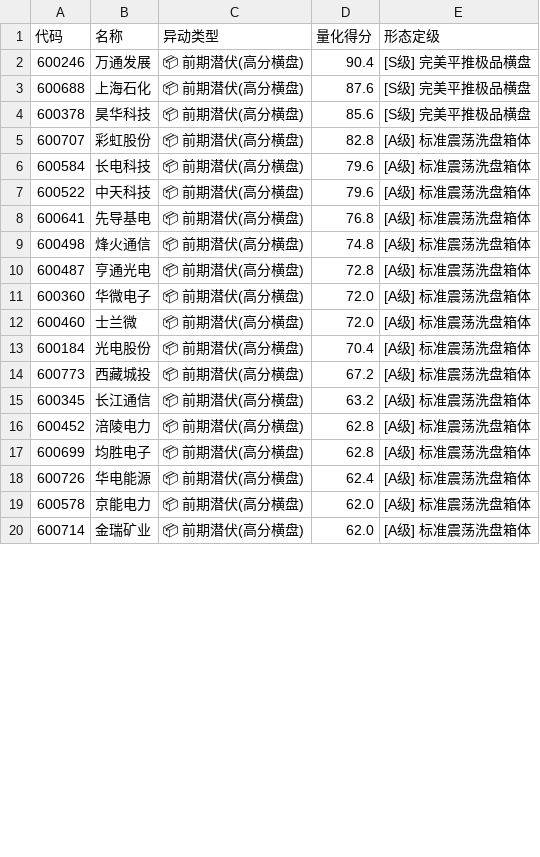
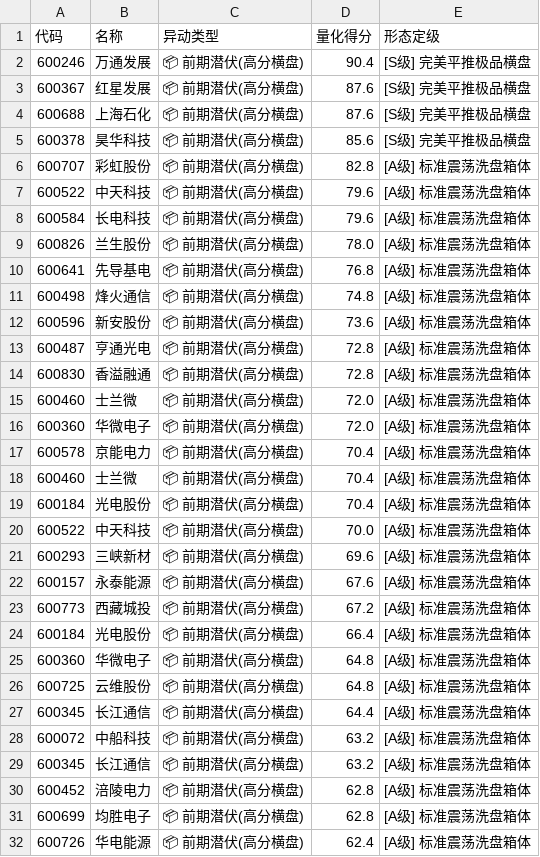
Before and after one commit to ttsgoflex1999/quant-radar, a CSV file: 优质横盘重点关注_最新.csv, drawn as a sheet; only a part is shown; the shorter side is filled out with more unchanged rows; the diff covers the shown part only.

```diff
--- a/优质横盘重点关注_最新.csv
+++ b/优质横盘重点关注_最新.csv
@@ -2,2 +2,3 @@
 600246,万通发展,📦 前期潜伏(高分横盘),90.4,[S级] 完美平推极品横盘
+600367,红星发展,📦 前期潜伏(高分横盘),87.6,[S级] 完美平推极品横盘
 600688,上海石化,📦 前期潜伏(高分横盘),87.6,[S级] 完美平推极品横盘
@@ -5,11 +6,24 @@
 600707,彩虹股份,📦 前期潜伏(高分横盘),82.8,[A级] 标准震荡洗盘箱体
+600522,中天科技,📦 前期潜伏(高分横盘),79.6,[A级] 标准震荡洗盘箱体
 600584,长电科技,📦 前期潜伏(高分横盘),79.6,[A级] 标准震荡洗盘箱体
-600522,中天科技,📦 前期潜伏(高分横盘),79.6,[A级] 标准震荡洗盘箱体
+600826,兰生股份,📦 前期潜伏(高分横盘),78.0,[A级] 标准震荡洗盘箱体
 600641,先导基电,📦 前期潜伏(高分横盘),76.8,[A级] 标准震荡洗盘箱体
 600498,烽火通信,📦 前期潜伏(高分横盘),74.8,[A级] 标准震荡洗盘箱体
+600596,新安股份,📦 前期潜伏(高分横盘),73.6,[A级] 标准震荡洗盘箱体
 600487,亨通光电,📦 前期潜伏(高分横盘),72.8,[A级] 标准震荡洗盘箱体
+600830,香溢融通,📦 前期潜伏(高分横盘),72.8,[A级] 标准震荡洗盘箱体
+600460,士兰微,📦 前期潜伏(高分横盘),72.0,[A级] 标准震荡洗盘箱体
 600360,华微电子,📦 前期潜伏(高分横盘),72.0,[A级] 标准震荡洗盘箱体
-600460,士兰微,📦 前期潜伏(高分横盘),72.0,[A级] 标准震荡洗盘箱体
+600578,京能电力,📦 前期潜伏(高分横盘),70.4,[A级] 标准震荡洗盘箱体
+600460,士兰微,📦 前期潜伏(高分横盘),70.4,[A级] 标准震荡洗盘箱体
 600184,光电股份,📦 前期潜伏(高分横盘),70.4,[A级] 标准震荡洗盘箱体
+600522,中天科技,📦 前期潜伏(高分横盘),70.0,[A级] 标准震荡洗盘箱体
+600293,三峡新材,📦 前期潜伏(高分横盘),69.6,[A级] 标准震荡洗盘箱体
+600157,永泰能源,📦 前期潜伏(高分横盘),67.6,[A级] 标准震荡洗盘箱体
 600773,西藏城投,📦 前期潜伏(高分横盘),67.2,[A级] 标准震荡洗盘箱体
+600184,光电股份,📦 前期潜伏(高分横盘),66.4,[A级] 标准震荡洗盘箱体
+600360,华微电子,📦 前期潜伏(高分横盘),64.8,[A级] 标准震荡洗盘箱体
+600725,云维股份,📦 前期潜伏(高分横盘),64.8,[A级] 标准震荡洗盘箱体
+600345,长江通信,📦 前期潜伏(高分横盘),64.4,[A级] 标准震荡洗盘箱体
+600072,中船科技,📦 前期潜伏(高分横盘),63.2,[A级] 标准震荡洗盘箱体
 600345,长江通信,📦 前期潜伏(高分横盘),63.2,[A级] 标准震荡洗盘箱体
```
Also changed, not shown: 1 added row and 1 moved row elsewhere in this file, 3 other files.
